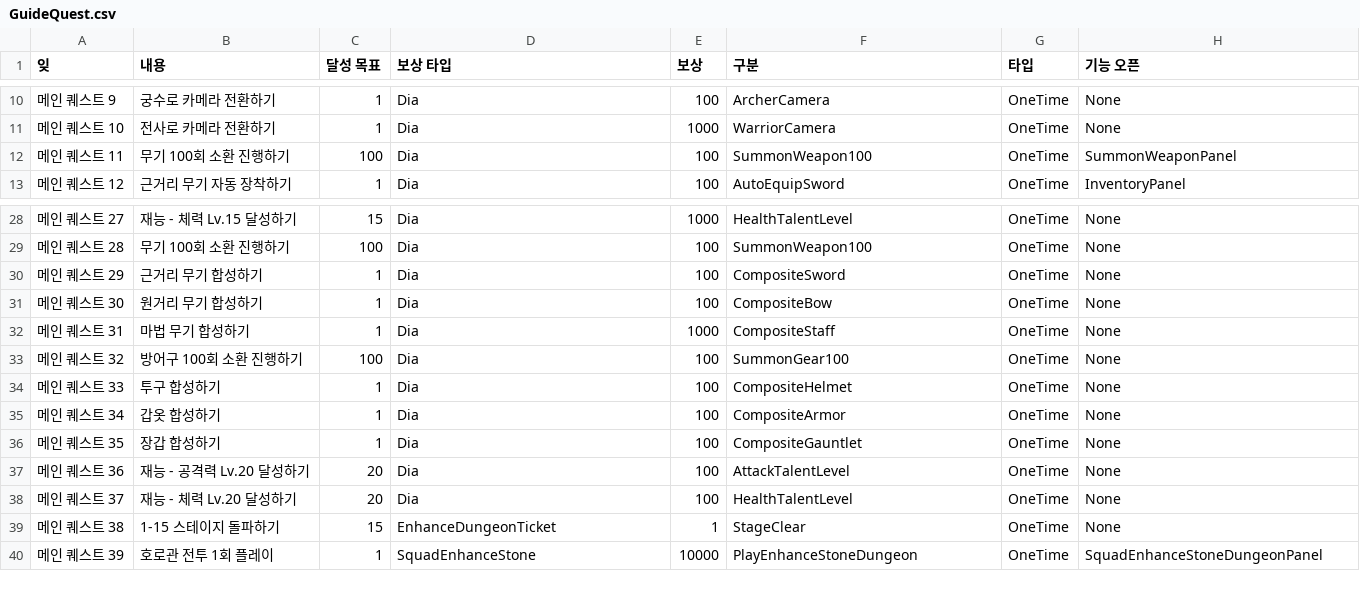
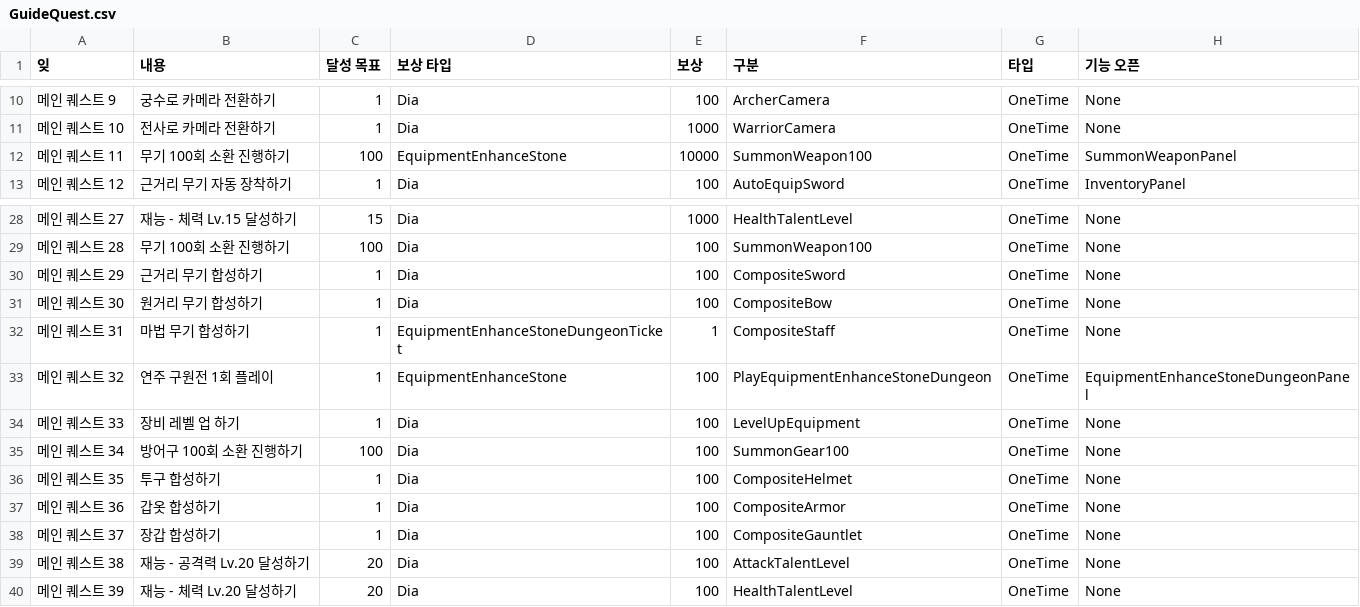
Before and after one commit to cutlake2000/ThreeKindomsSquadIdle, a CSV file: Assets/Resources/CSV/GuideQuest.csv, drawn as a sheet; only a part is shown, gaps mark what is left out; the diff covers the shown part only.

```diff
--- a/Assets/Resources/CSV/GuideQuest.csv
+++ b/Assets/Resources/CSV/GuideQuest.csv
@@ -11,3 +11,3 @@
 메인 퀘스트 10,전사로 카메라 전환하기,1,Dia,1000,WarriorCamera,OneTime,None
-메인 퀘스트 11,무기 100회 소환 진행하기,100,Dia,100,SummonWeapon100,OneTime,SummonWeaponPanel
+메인 퀘스트 11,무기 100회 소환 진행하기,100,EquipmentEnhanceStone,10000,SummonWeapon100,OneTime,SummonWeaponPanel
 메인 퀘스트 12,근거리 무기 자동 장착하기,1,Dia,100,AutoEquipSword,OneTime,InventoryPanel
@@ -31,10 +31,10 @@
 메인 퀘스트 30,원거리 무기 합성하기,1,Dia,100,CompositeBow,OneTime,None
-메인 퀘스트 31,마법 무기 합성하기,1,Dia,1000,CompositeStaff,OneTime,None
-메인 퀘스트 32,방어구 100회 소환 진행하기,100,Dia,100,SummonGear100,OneTime,None
-메인 퀘스트 33,투구 합성하기,1,Dia,100,CompositeHelmet,OneTime,None
-메인 퀘스트 34,갑옷 합성하기,1,Dia,100,CompositeArmor,OneTime,None
-메인 퀘스트 35,장갑 합성하기,1,Dia,100,CompositeGauntlet,OneTime,None
-메인 퀘스트 36,재능 - 공격력 Lv.20 달성하기,20,Dia,100,AttackTalentLevel,OneTime,None
-메인 퀘스트 37,재능 - 체력 Lv.20 달성하기,20,Dia,100,HealthTalentLevel,OneTime,None
-메인 퀘스트 38,1-15 스테이지 돌파하기,15,EnhanceDungeonTicket,1,StageClear,OneTime,None
-메인 퀘스트 39,호로관 전투 1회 플레이,1,SquadEnhanceStone,10000,PlayEnhanceStoneDungeon,OneTime,SquadEnhanceStoneDungeonPanel
+메인 퀘스트 31,마법 무기 합성하기,1,EquipmentEnhanceStoneDungeonTicket,1,CompositeStaff,OneTime,None
+메인 퀘스트 32,연주 구원전 1회 플레이,1,EquipmentEnhanceStone,100,PlayEquipmentEnhanceStoneDungeon,OneTime,EquipmentEnhanceStoneDungeonPanel
+메인 퀘스트 33,장비 레벨 업 하기,1,Dia,100,LevelUpEquipment,OneTime,None
+메인 퀘스트 34,방어구 100회 소환 진행하기,100,Dia,100,SummonGear100,OneTime,None
+메인 퀘스트 35,투구 합성하기,1,Dia,100,CompositeHelmet,OneTime,None
+메인 퀘스트 36,갑옷 합성하기,1,Dia,100,CompositeArmor,OneTime,None
+메인 퀘스트 37,장갑 합성하기,1,Dia,100,CompositeGauntlet,OneTime,None
+메인 퀘스트 38,재능 - 공격력 Lv.20 달성하기,20,Dia,100,AttackTalentLevel,OneTime,None
+메인 퀘스트 39,재능 - 체력 Lv.20 달성하기,20,Dia,100,HealthTalentLevel,OneTime,None
```
Also changed, not shown: 3 added rows and 88 edited cells elsewhere in this file, 44 other files.
